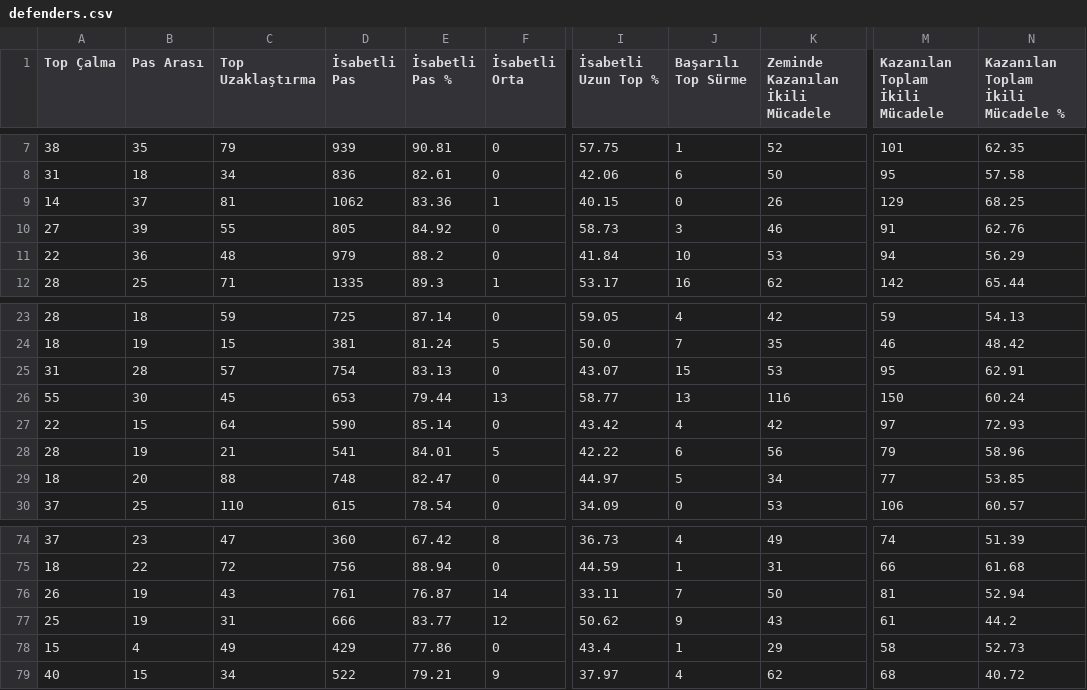
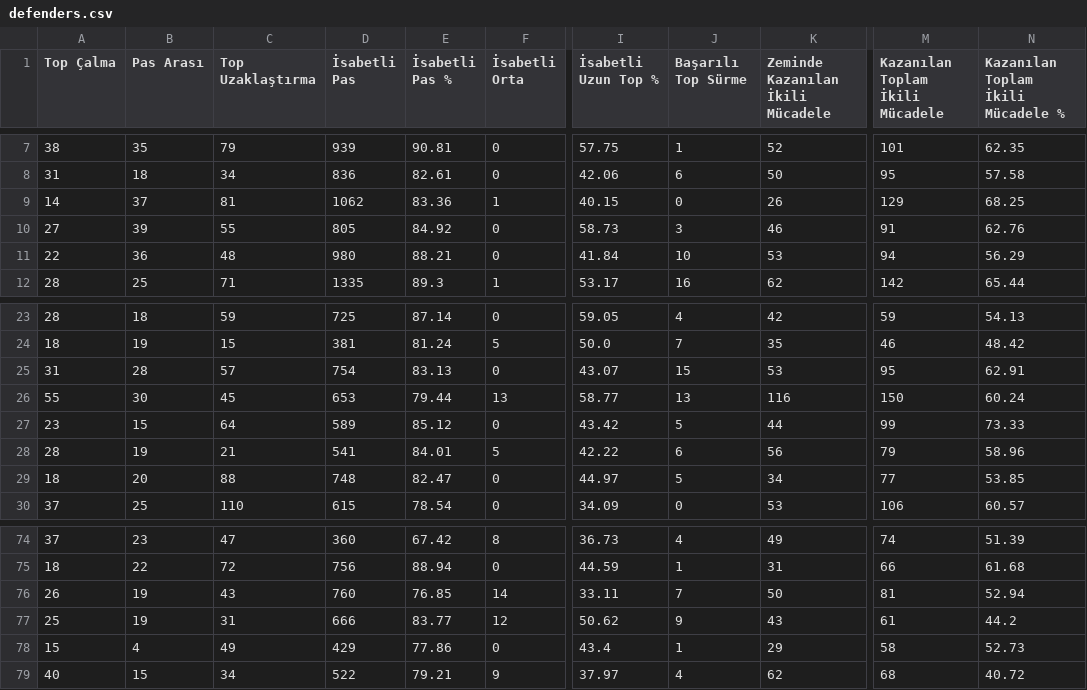
Before and after one commit to scatterradarcsv/csv_scatter_radar_total, a CSV file: defenders.csv, drawn as a sheet; only a part is shown, gaps mark what is left out; the diff names each change by its address in the sheet, - before the commit and + after, or states it on an @@ line.

Commit message:
Updated defenders.csv

```diff
--- a/defenders.csv
+++ b/defenders.csv
-D11 (İsabetli Pas): 979
+D11 (İsabetli Pas): 980
-E11 (İsabetli Pas %): 88.2
+E11 (İsabetli Pas %): 88.21
-A27 (Top Çalma): 22
+A27 (Top Çalma): 23
-D27 (İsabetli Pas): 590
+D27 (İsabetli Pas): 589
-E27 (İsabetli Pas %): 85.14
+E27 (İsabetli Pas %): 85.12
-J27 (Başarılı Top Sürme): 4
+J27 (Başarılı Top Sürme): 5
-K27 (Zeminde Kazanılan İkili Mücadele): 42
+K27 (Zeminde Kazanılan İkili Mücadele): 44
-M27 (Kazanılan Toplam İkili Mücadele): 97
+M27 (Kazanılan Toplam İkili Mücadele): 99
-N27: 72.93
+N27: 73.33
-D76 (İsabetli Pas): 761
+D76 (İsabetli Pas): 760
-E76 (İsabetli Pas %): 76.87
+E76 (İsabetli Pas %): 76.85
```
